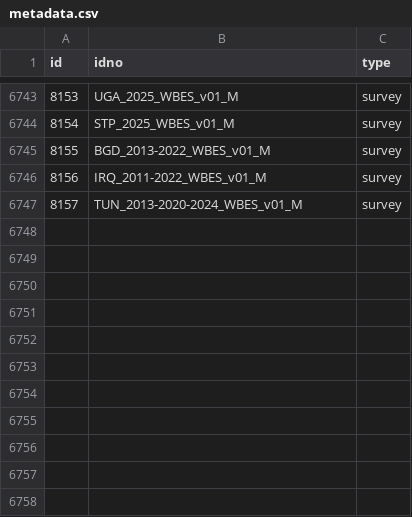
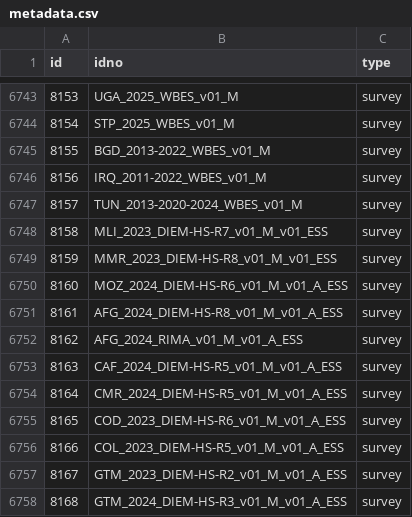
Before and after one commit to belisards/mdl_collector, a CSV file: data/world_bank/metadata.csv, drawn as a sheet; only a part is shown, gaps mark what is left out.

```diff
--- a/data/world_bank/metadata.csv
+++ b/data/world_bank/metadata.csv
@@ -6747 +6747,12 @@ id,idno,type
 8157,TUN_2013-2020-2024_WBES_v01_M,survey
+8158,MLI_2023_DIEM-HS-R7_v01_M_v01_ESS,survey
+8159,MMR_2023_DIEM-HS-R8_v01_M_v01_ESS,survey
+8160,MOZ_2024_DIEM-HS-R6_v01_M_v01_A_ESS,survey
+8161,AFG_2024_DIEM-HS-R8_v01_M_v01_A_ESS,survey
+8162,AFG_2024_RIMA_v01_M_v01_A_ESS,survey
+8163,CAF_2024_DIEM-HS-R5_v01_M_v01_A_ESS,survey
+8164,CMR_2024_DIEM-HS-R5_v01_M_v01_A_ESS,survey
+8165,COD_2023_DIEM-HS-R6_v01_M_v01_A_ESS,survey
+8166,COL_2023_DIEM-HS-R5_v01_M_v01_A_ESS,survey
+8167,GTM_2023_DIEM-HS-R2_v01_M_v01_A_ESS,survey
+8168,GTM_2024_DIEM-HS-R3_v01_M_v01_A_ESS,survey
```
Also changed, not shown: data/unhcr/metadata.csv, 1 other file.
